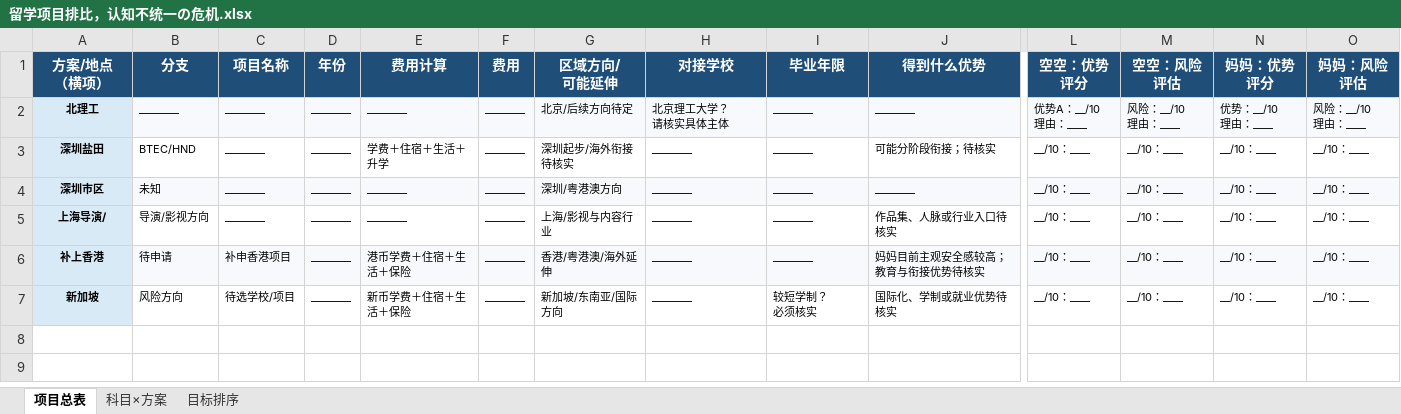
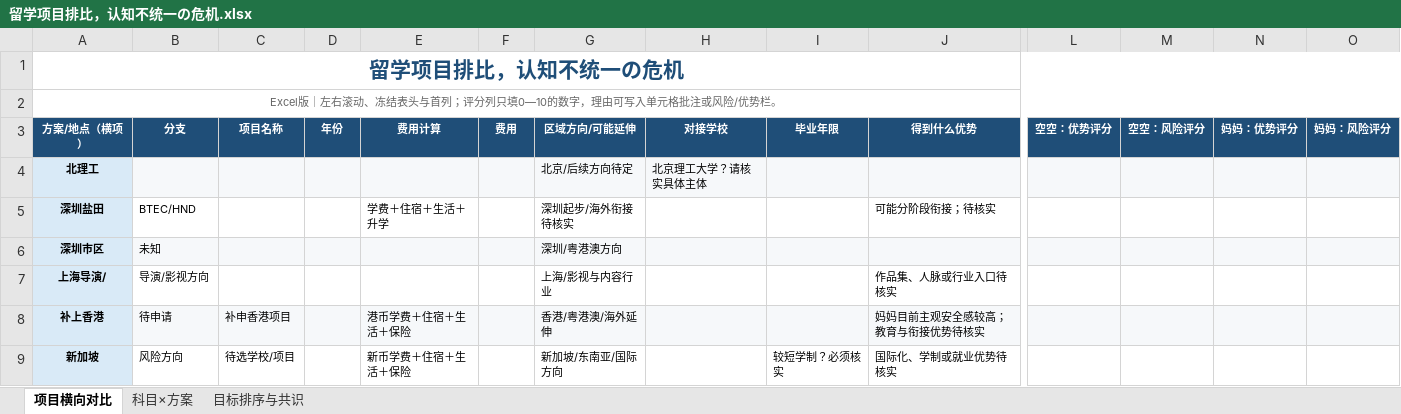
Before and after one commit to 36613453226Wallen/NuwaSkill-Yao, an Excel workbook: files/留学项目排比，认知不统一の危机/留学项目排比，认知不统一の危机.xlsx, sheet 项目横向对比, drawn as a sheet; only a part is shown, gaps mark what is left out; values as stored, in another font and other column widths than the file's, no borders; conditional formats not drawn; addresses are those after the commit; rows hold the shown columns only; ↵ is a line break in a cell; the diff covers the shown part only; the diff names each change by its address in the sheet, - before the commit and + after, or states it on an @@ line.

```diff
--- a/files/留学项目排比，认知不统一の危机/留学项目排比，认知不统一の危机.xlsx (sheet 项目横向对比)
+++ b/files/留学项目排比，认知不统一の危机/留学项目排比，认知不统一の危机.xlsx (sheet 项目横向对比)
-sheet tab: 项目总表
+sheet tab: 项目横向对比
-sheet tab: 目标排序
+sheet tab: 目标排序与共识
+row 1: 留学项目排比，认知不统一の危机
+row 2: Excel版｜左右滚动、冻结表头与首列；评分列只填0—10的数字，理由可写入单元格批注或风险/优势栏。
-A3: 方案/地点 ↵ （横项）
+A3: 方案/地点（横项）
@@ A3:O3 text size: smaller @@
-G3: 区域方向/ ↵ 可能延伸
+G3: 区域方向/可能延伸
-L3: 空空：优势 ↵ 评分
+L3: 空空：优势评分
-M3: 空空：风险 ↵ 评估
+M3: 空空：风险评分
-N3: 妈妈：优势 ↵ 评分
+N3: 妈妈：优势评分
-O3: 妈妈：风险 ↵ 评估
+O3: 妈妈：风险评分
-B4 (分支): ________
+B4 (分支): (empty)
-C4:C7 (项目名称): ________
+C4:C7 (项目名称): (empty)
-D4:D9 (年份): ________
+D4:D9 (年份): (empty)
-E4 (费用计算): ________
+E4 (费用计算): (empty)
-F4:F9 (费用): ________
+F4:F9 (费用): (empty)
-H4 (对接学校): 北京理工大学？ ↵ 请核实具体主体
+H4 (对接学校): 北京理工大学？请核实具体主体
-I4:I8 (毕业年限): ________
+I4:I8 (毕业年限): (empty)
-J4 (得到什么优势): ________
+J4 (得到什么优势): (empty)
-L4 (空空：优势评分): 优势A：__/10 ↵ 理由：____
+L4 (空空：优势评分): (empty)
-M4 (空空：风险评分): 风险：__/10 ↵ 理由：____
+M4 (空空：风险评分): (empty)
-N4 (妈妈：优势评分): 优势：__/10 ↵ 理由：____
+N4 (妈妈：优势评分): (empty)
-O4 (妈妈：风险评分): 风险：__/10 ↵ 理由：____
+O4 (妈妈：风险评分): (empty)
-H5:H9 (对接学校): ________
+H5:H9 (对接学校): (empty)
-L5:L9 (空空：优势评分): __/10：____
+L5:L9 (空空：优势评分): (empty)
-M5:M9 (空空：风险评分): __/10：____
+M5:M9 (空空：风险评分): (empty)
-N5:N9 (妈妈：优势评分): __/10：____
+N5:N9 (妈妈：优势评分): (empty)
-O5:O9 (妈妈：风险评分): __/10：____
+O5:O9 (妈妈：风险评分): (empty)
-E6:E7 (费用计算): ________
+E6:E7 (费用计算): (empty)
-J6 (得到什么优势): ________
+J6 (得到什么优势): (empty)
-I9 (毕业年限): 较短学制？ ↵ 必须核实
+I9 (毕业年限): 较短学制？必须核实
```
Also changed, not shown: 1 edited cell and cell formats elsewhere in this sheet, sheet 科目×方案, sheet 目标排序与共识.
